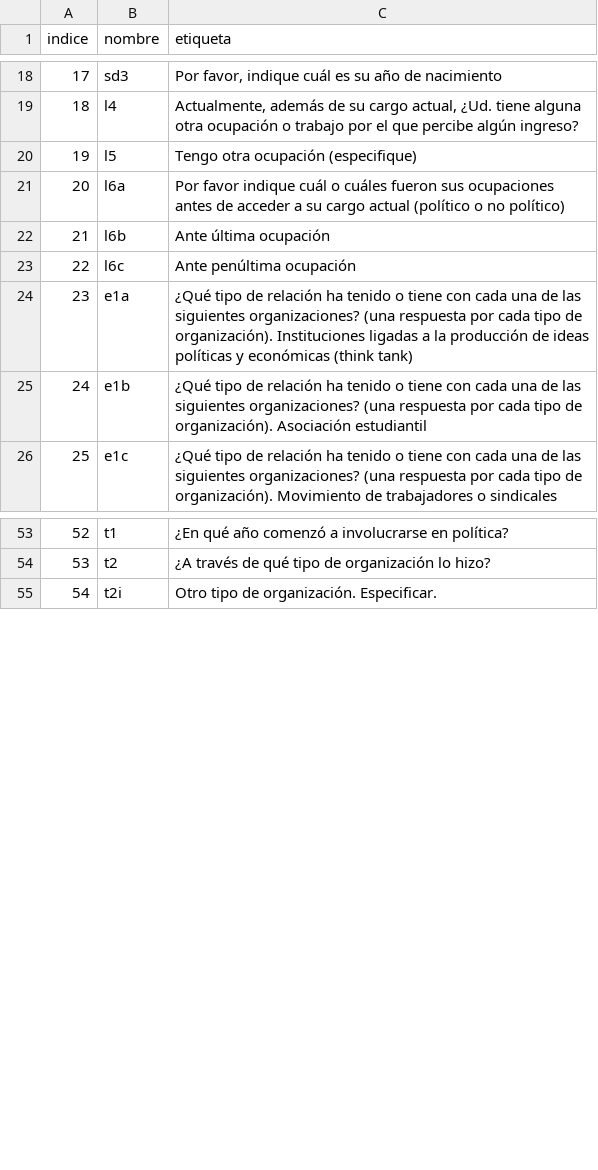
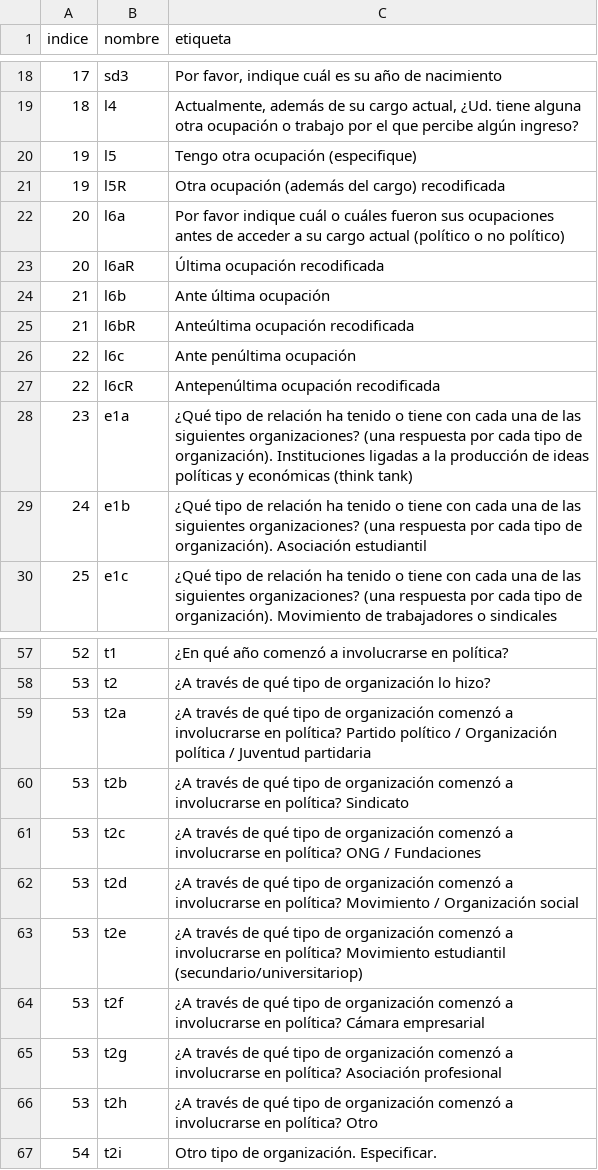
Before and after one commit to martinpaladino/elencos, a CSV file: datos/diccionario.csv, drawn as a sheet; only a part is shown, gaps mark what is left out; the diff names each change by its address in the sheet, - before the commit and + after, or states it on an @@ line.

Commit message:
actualizar cambios en la base de datos

```diff
--- a/datos/diccionario.csv
+++ b/datos/diccionario.csv
+row 21: 19 | l5R | Otra ocupación (además del cargo) recodificada
+row 23: 20 | l6aR | Última ocupación recodificada
+row 25: 21 | l6bR | Anteúltima ocupación recodificada
+row 27: 22 | l6cR | Antepenúltima ocupación recodificada
+row 59: 53 | t2a | ¿A través de qué tipo de organización comenzó a involucrarse en política? Partido político / Organización política / Juventud partidaria
+row 60: 53 | t2b | ¿A través de qué tipo de organización comenzó a involucrarse en política? Sindicato
+row 61: 53 | t2c | ¿A través de qué tipo de organización comenzó a involucrarse en política? ONG / Fundaciones
+row 62: 53 | t2d | ¿A través de qué tipo de organización comenzó a involucrarse en política? Movimiento / Organización social
+row 63: 53 | t2e | ¿A través de qué tipo de organización comenzó a involucrarse en política? Movimiento estudiantil (secundario/universitariop)
+row 64: 53 | t2f | ¿A través de qué tipo de organización comenzó a involucrarse en política? Cámara empresarial
+row 65: 53 | t2g | ¿A través de qué tipo de organización comenzó a involucrarse en política? Asociación profesional
+row 66: 53 | t2h | ¿A través de qué tipo de organización comenzó a involucrarse en política? Otro
```
Also changed, not shown: 1 other file.
